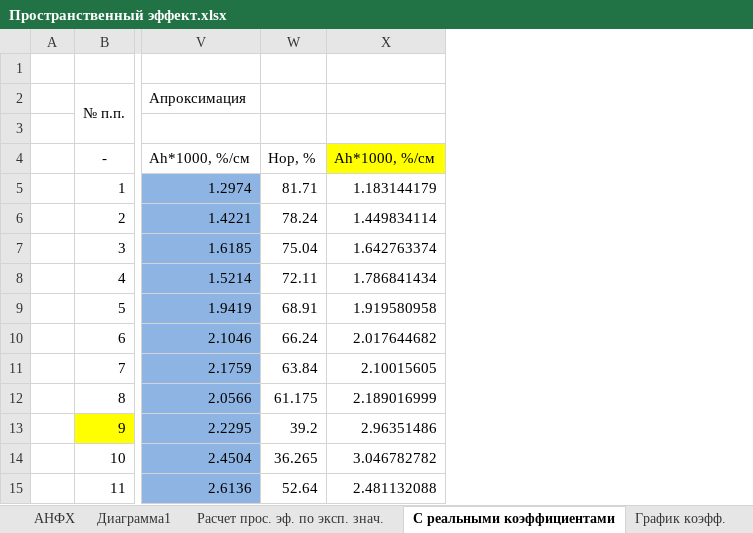
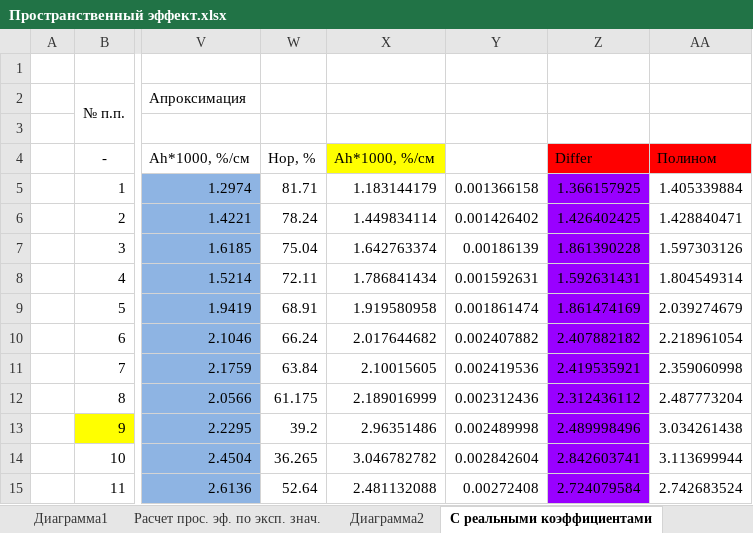
Before and after one commit to MMShatalin/Differ, an Excel workbook: Пространственный эффект.xlsx, sheet С реальными коэффициентами, drawn as a sheet; only a part is shown, gaps mark what is left out; values as stored, in another font and other column widths than the file's, no borders; charts and pictures not drawn; the diff names each change by its address in the sheet, - before the commit and + after, or states it on an @@ line.

```diff
--- a/Пространственный эффект.xlsx (sheet С реальными коэффициентами)
+++ b/Пространственный эффект.xlsx (sheet С реальными коэффициентами)
+sheet tab: Диаграмма2
+column Y, rows 5-15: 0.001366158 | 0.001426402 | 0.00186139 | 0.001592631 | 0.001861474 | 0.002407882 | 0.002419536 | 0.002312436 | 0.002489998 | 0.002842604 | 0.00272408
+column Z, rows 4-15: Differ | 1.366157925 | 1.426402425 | 1.861390228 | 1.592631431 | 1.861474169 | 2.407882182 | 2.419535921 | 2.312436112 | 2.489998496 | 2.842603741 | 2.724079584
+column AA, rows 4-15: Полином | 1.405339884 | 1.428840471 | 1.597303126 | 1.804549314 | 2.039274679 | 2.218961054 | 2.359060998 | 2.487773204 | 3.034261438 | 3.113699944 | 2.742683524
```
Also changed, not shown: sheet Расчет прос. эф. по эксп. знач., other sheet tabs, charts or pictures, 1 other file.
